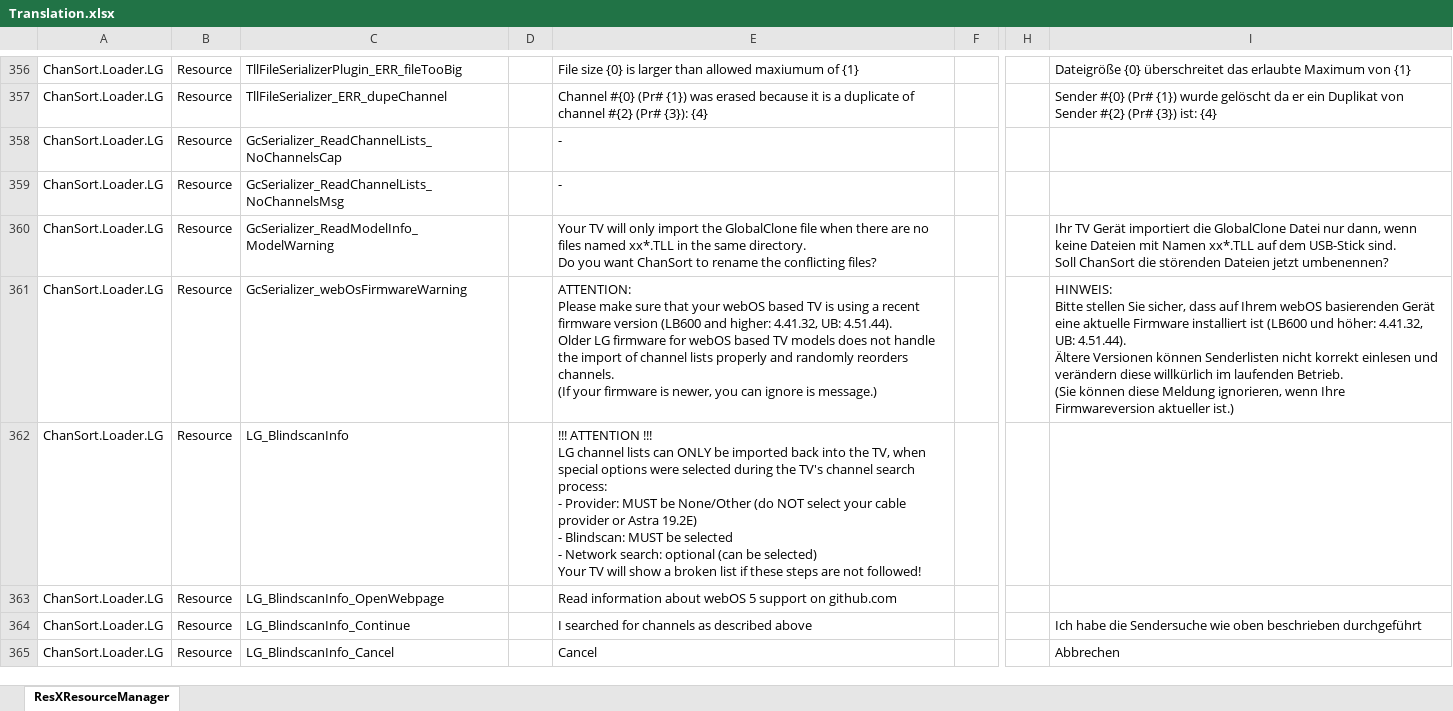
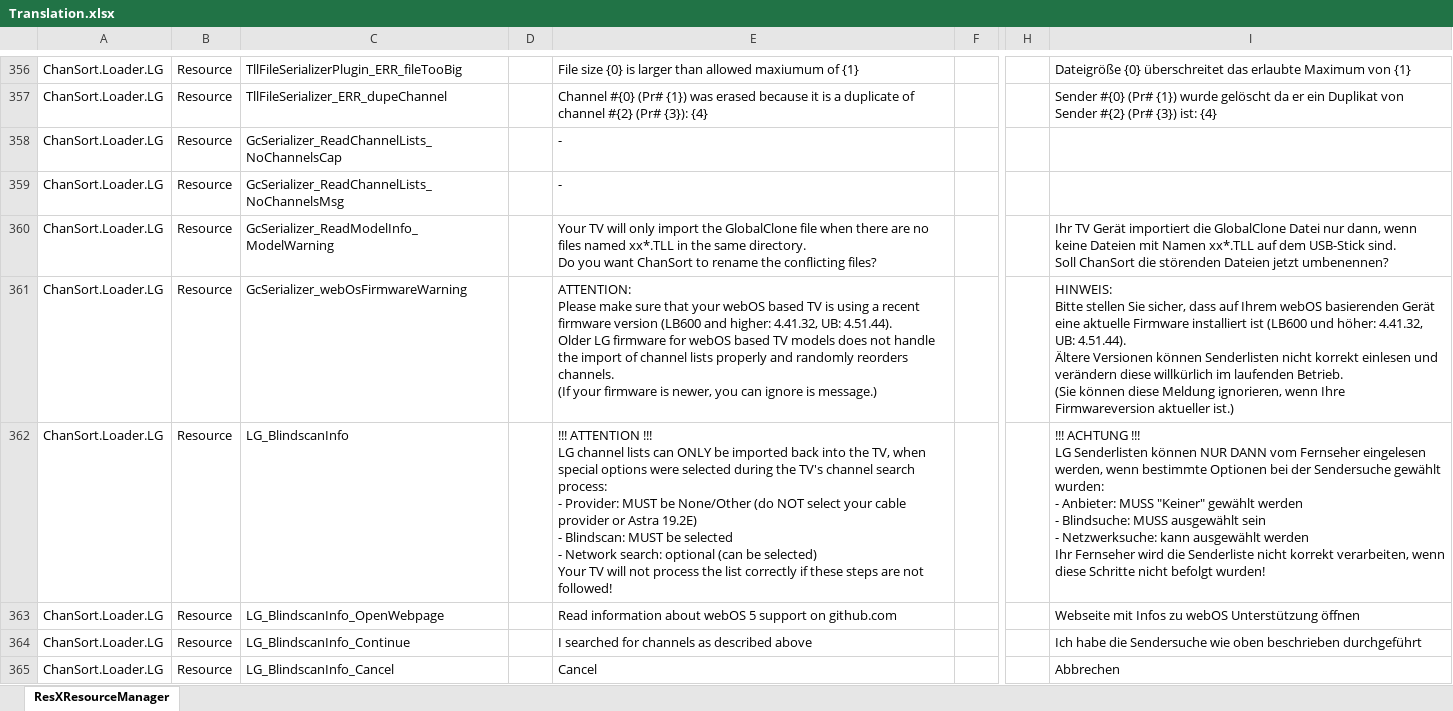
Before and after one commit to PredatH0r/ChanSort, an Excel workbook: source/Translation.xlsx, sheet ResXResourceManager, drawn as a sheet; only a part is shown, gaps mark what is left out; values as stored, in another font and other column widths than the file's, no borders; ↵ is a line break in a cell; the diff covers the shown part only; the diff names each change by its address in the sheet, - before the commit and + after, or states it on an @@ line.

```diff
--- a/source/Translation.xlsx (sheet ResXResourceManager)
+++ b/source/Translation.xlsx (sheet ResXResourceManager)
-E362: …TV will show a broken list if these…
+E362: …TV will not process the list correctly if these…
-I362: (empty)
+I362: !!! ACHTUNG !!! ↵ LG Senderlisten können NUR DANN vom Fernseher eingelesen werden, wenn bestimmte Optionen bei der Sendersuche gewählt wurden: ↵ - Anbieter: MUSS "Keiner" gewählt werden ↵ - Blindsuche: MUSS ausgewählt sein ↵ - Netzwerksuche: kann ausgewählt werden ↵ Ihr Fernseher wird die Senderliste nicht korrekt verarbeiten, wenn diese Schritte nicht befolgt wurden!
-I363: (empty)
+I363: Webseite mit Infos zu webOS Unterstützung öffnen
```
Also changed, not shown: 6 added rows elsewhere in this sheet, 15 other files.
